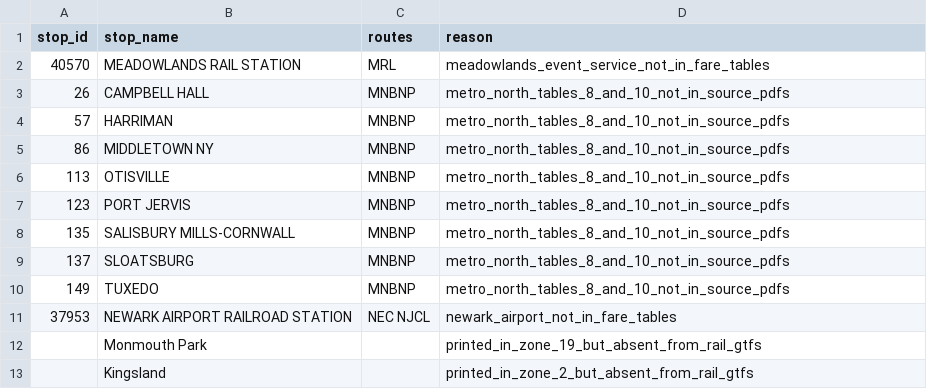
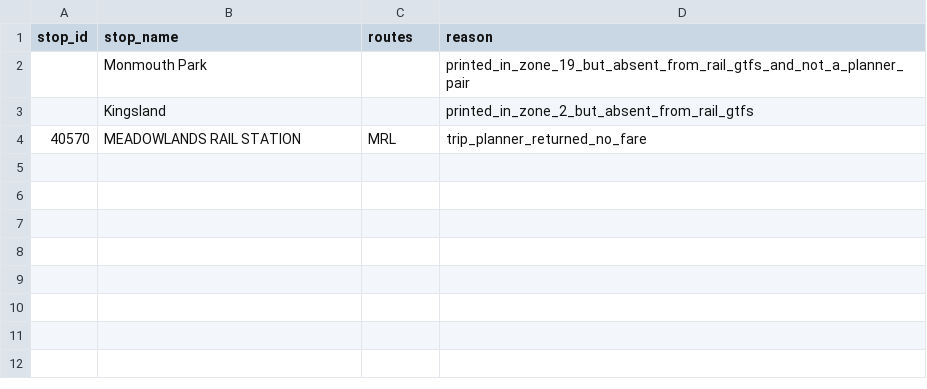
Before and after one commit to TracksideTransport/njt-gtfs-proxy, a CSV file: data/fares/gaps.csv, drawn as a sheet.

```diff
--- a/data/fares/gaps.csv
+++ b/data/fares/gaps.csv
@@ -1,13 +1,4 @@
 stop_id,stop_name,routes,reason
-40570,MEADOWLANDS RAIL STATION,MRL,meadowlands_event_service_not_in_fare_tables
-26,CAMPBELL HALL,MNBNP,metro_north_tables_8_and_10_not_in_source_pdfs
-57,HARRIMAN,MNBNP,metro_north_tables_8_and_10_not_in_source_pdfs
-86,MIDDLETOWN NY,MNBNP,metro_north_tables_8_and_10_not_in_source_pdfs
-113,OTISVILLE,MNBNP,metro_north_tables_8_and_10_not_in_source_pdfs
-123,PORT JERVIS,MNBNP,metro_north_tables_8_and_10_not_in_source_pdfs
-135,SALISBURY MILLS-CORNWALL,MNBNP,metro_north_tables_8_and_10_not_in_source_pdfs
-137,SLOATSBURG,MNBNP,metro_north_tables_8_and_10_not_in_source_pdfs
-149,TUXEDO,MNBNP,metro_north_tables_8_and_10_not_in_source_pdfs
-37953,NEWARK AIRPORT RAILROAD STATION,NEC NJCL,newark_airport_not_in_fare_tables
-,Monmouth Park,,printed_in_zone_19_but_absent_from_rail_gtfs
+,Monmouth Park,,printed_in_zone_19_but_absent_from_rail_gtfs_and_not_a_planner_pair
 ,Kingsland,,printed_in_zone_2_but_absent_from_rail_gtfs
+40570,MEADOWLANDS RAIL STATION,MRL,trip_planner_returned_no_fare
```
Also changed, not shown: data/fares/stations.csv, 10 other files.
